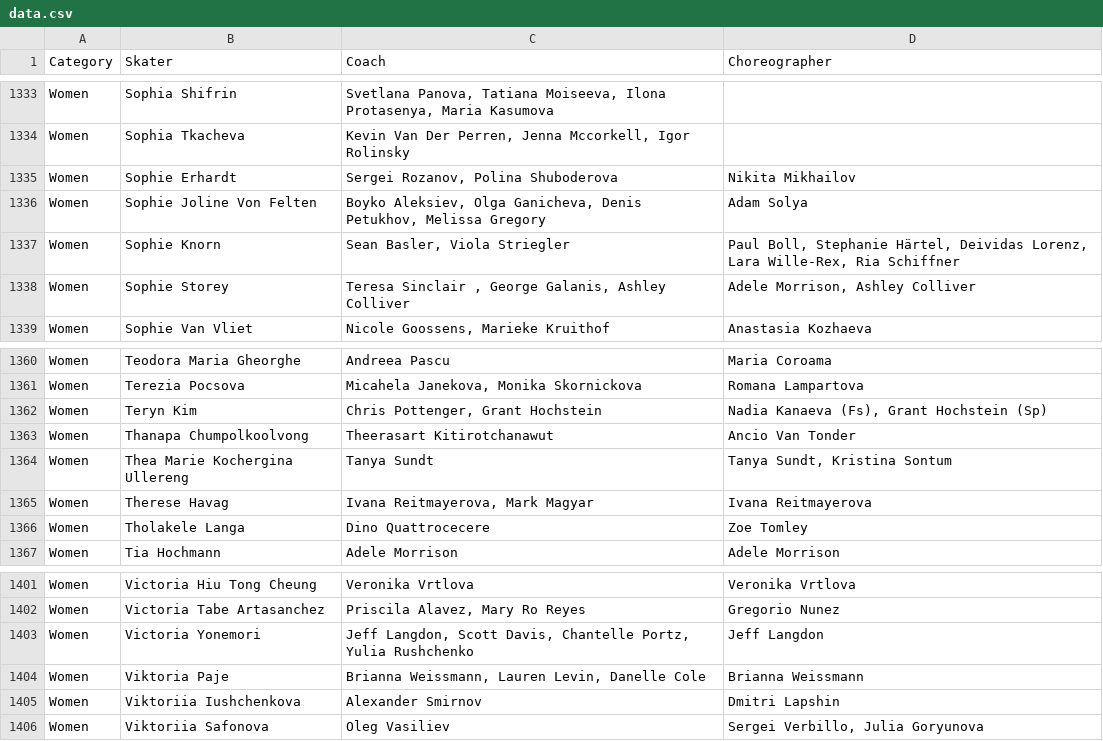
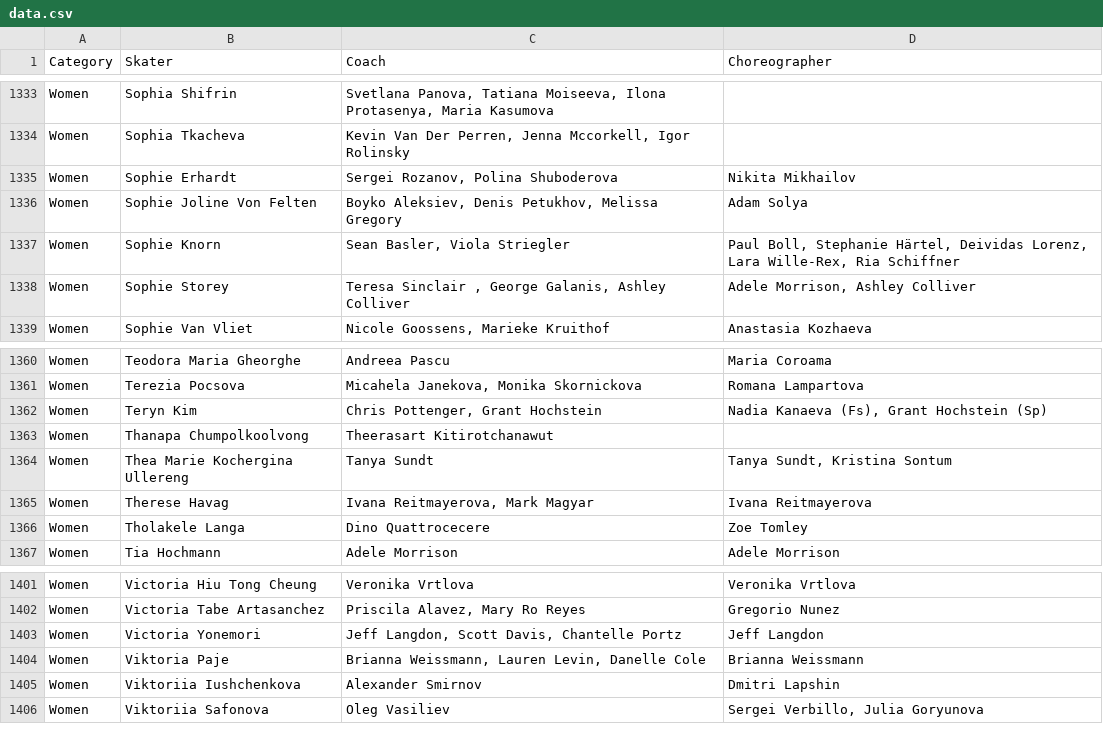
Before and after one commit to edomt/isu-data, a CSV file: data.csv, drawn as a sheet; only a part is shown, gaps mark what is left out; the diff covers the shown part only.

```diff
--- a/data.csv
+++ b/data.csv
@@ -1335,3 +1335,3 @@ Women,Sophia Tkacheva,"Kevin Van Der Perren, Jenna Mccorkell, Igor Rolinsky",
 Women,Sophie Erhardt,"Sergei Rozanov, Polina Shuboderova",Nikita Mikhailov
-Women,Sophie Joline Von Felten,"Boyko Aleksiev, Olga Ganicheva, Denis Petukhov, Melissa Gregory",Adam Solya
+Women,Sophie Joline Von Felten,"Boyko Aleksiev, Denis Petukhov, Melissa Gregory",Adam Solya
 Women,Sophie Knorn,"Sean Basler, Viola Striegler","Paul Boll, Stephanie Härtel, Deividas Lorenz, Lara Wille-Rex, Ria Schiffner"
@@ -1362,3 +1362,3 @@ Women,Terezia Pocsova,"Micahela Janekova, Monika Skornickova",Romana Lampartova
 Women,Teryn Kim,"Chris Pottenger, Grant Hochstein","Nadia Kanaeva (Fs), Grant Hochstein (Sp)"
-Women,Thanapa Chumpolkoolvong,Theerasart Kitirotchanawut,Ancio Van Tonder
+Women,Thanapa Chumpolkoolvong,Theerasart Kitirotchanawut,
 Women,Thea Marie Kochergina Ullereng,Tanya Sundt,"Tanya Sundt, Kristina Sontum"
@@ -1402,3 +1402,3 @@ Women,Victoria Hiu Tong Cheung,Veronika Vrtlova,Veronika Vrtlova
 Women,Victoria Tabe Artasanchez,"Priscila Alavez, Mary Ro Reyes",Gregorio Nunez
-Women,Victoria Yonemori,"Jeff Langdon, Scott Davis, Chantelle Portz, Yulia Rushchenko",Jeff Langdon
+Women,Victoria Yonemori,"Jeff Langdon, Scott Davis, Chantelle Portz",Jeff Langdon
 Women,Viktoria Paje,"Brianna Weissmann, Lauren Levin, Danelle Cole",Brianna Weissmann
```
Also changed, not shown: 14 edited cells elsewhere in this file.
